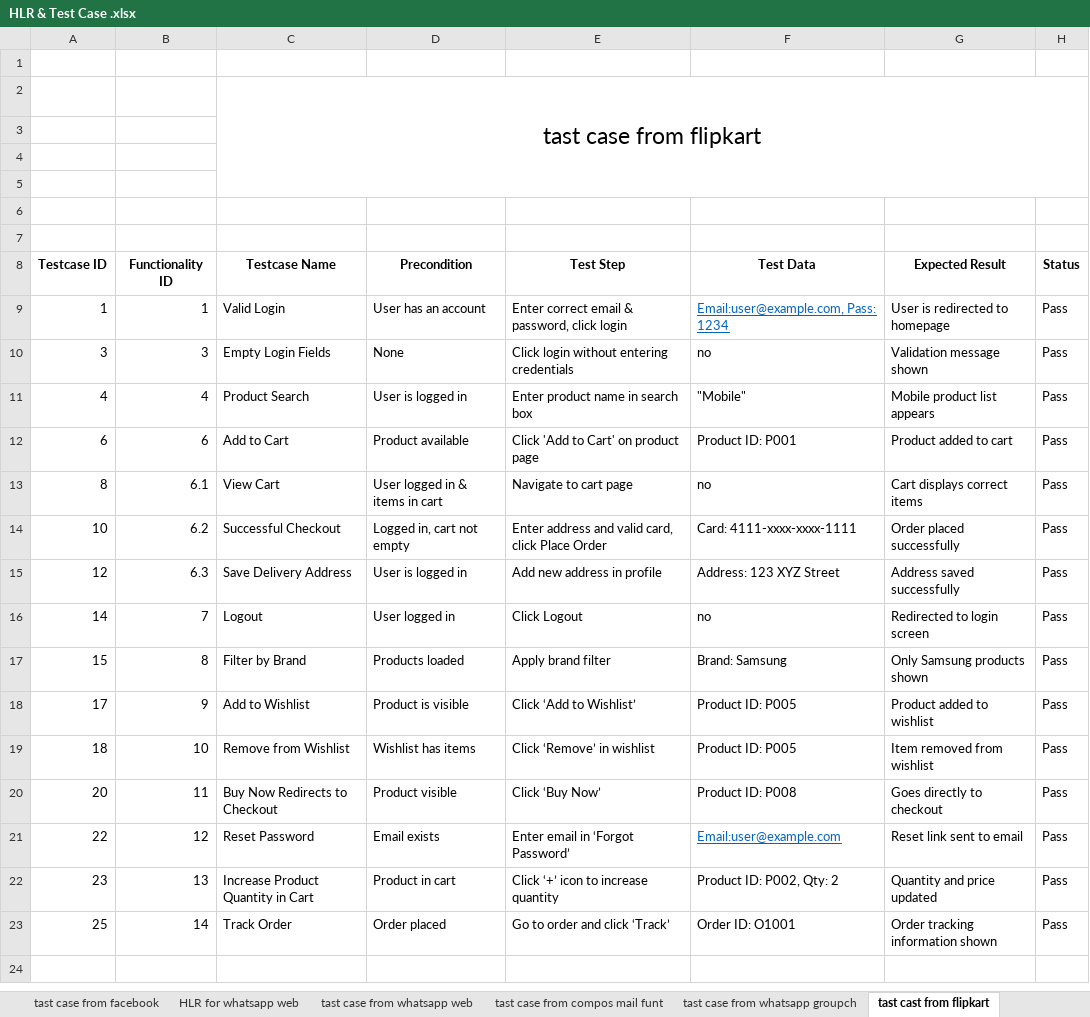
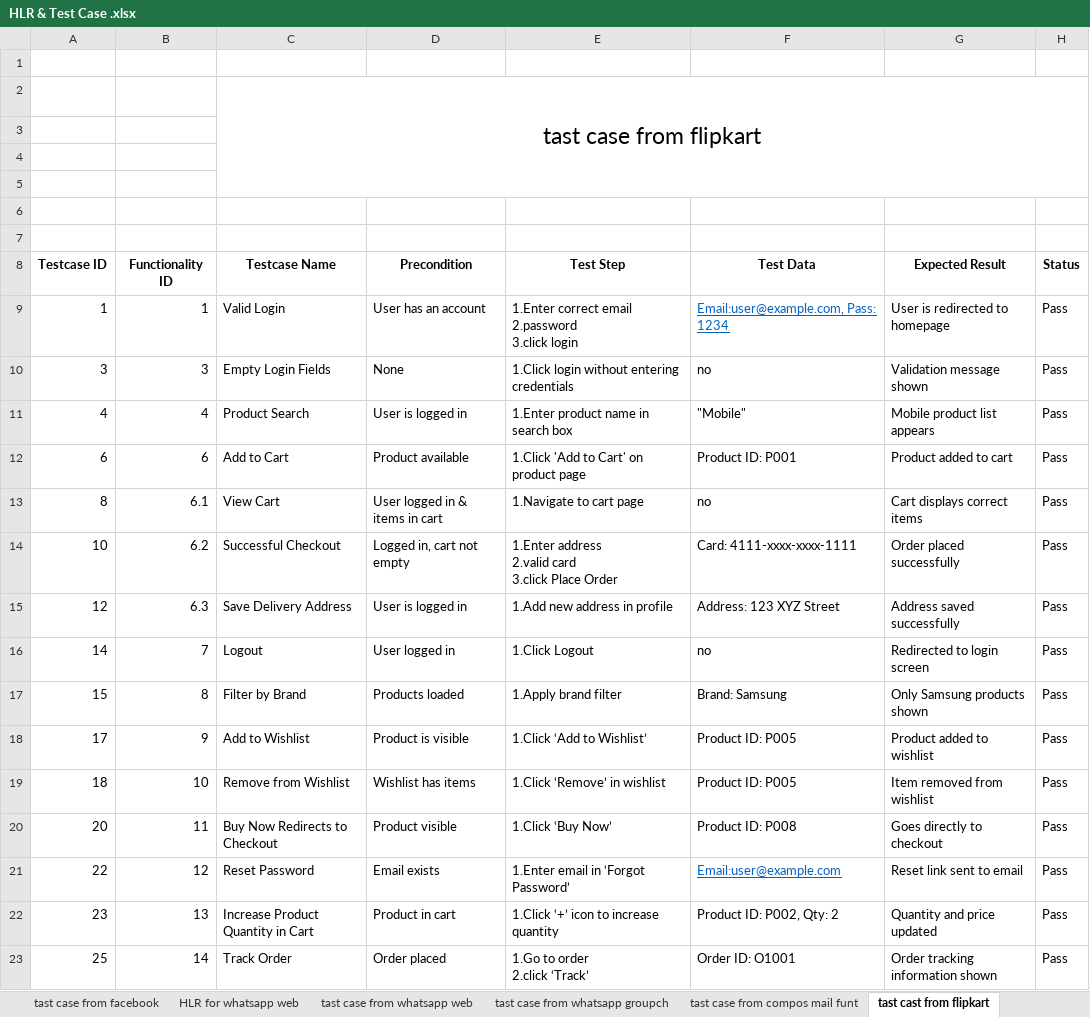
Before and after one commit to yogu7/1jule, an Excel workbook: Assignment fore HLR & Test Case/HLR & Test Case .xlsx, sheet tast cast from flipkart, drawn as a sheet; values as stored, in another font and other column widths than the file's, no borders; table styles not drawn; ↵ is a line break in a cell; the diff names each change by its address in the sheet, - before the commit and + after, or states it on an @@ line.

```diff
--- a/Assignment fore HLR & Test Case/HLR & Test Case .xlsx (sheet tast cast from flipkart)
+++ b/Assignment fore HLR & Test Case/HLR & Test Case .xlsx (sheet tast cast from flipkart)
@@ sheet tab order changed: tast case from facebook | HLR for whatsapp web | tast case from whatsapp web | tast case from whatsapp groupch | tast case from compos mail funt | tast cast from flipkart @@
-E9 (Test Step): Enter correct email & password, click login
+E9 (Test Step): 1.Enter correct email ↵ 2.password ↵ 3.click login
-E10 (Test Step): Click login without entering credentials
+E10 (Test Step): 1.Click login without entering credentials
-E11 (Test Step): Enter product name in search box
+E11 (Test Step): 1.Enter product name in search box
-E12 (Test Step): Click 'Add to Cart' on product page
+E12 (Test Step): 1.Click 'Add to Cart' on product page
-E13 (Test Step): Navigate to cart page
+E13 (Test Step): 1.Navigate to cart page
-E14 (Test Step): Enter address and valid card, click Place Order
+E14 (Test Step): 1.Enter address ↵ 2.valid card ↵ 3.click Place Order
-E15 (Test Step): Add new address in profile
+E15 (Test Step): 1.Add new address in profile
-E16 (Test Step): Click Logout
+E16 (Test Step): 1.Click Logout
-E17 (Test Step): Apply brand filter
+E17 (Test Step): 1.Apply brand filter
-E18 (Test Step): Click ‘Add to Wishlist’
+E18 (Test Step): 1.Click ‘Add to Wishlist’
-E19 (Test Step): Click ‘Remove’ in wishlist
+E19 (Test Step): 1.Click ‘Remove’ in wishlist
-E20 (Test Step): Click ‘Buy Now’
+E20 (Test Step): 1.Click ‘Buy Now’
-E21 (Test Step): Enter email in ‘Forgot Password’
+E21 (Test Step): 1.Enter email in ‘Forgot Password’
-E22 (Test Step): Click ‘+’ icon to increase quantity
+E22 (Test Step): 1.Click ‘+’ icon to increase quantity
-E23 (Test Step): Go to order and click ‘Track’
+E23 (Test Step): 1.Go to order ↵ 2.click ‘Track’
```
Also changed, not shown: Assignment fore scenario/Scenarios.xlsx, 1 other file.
